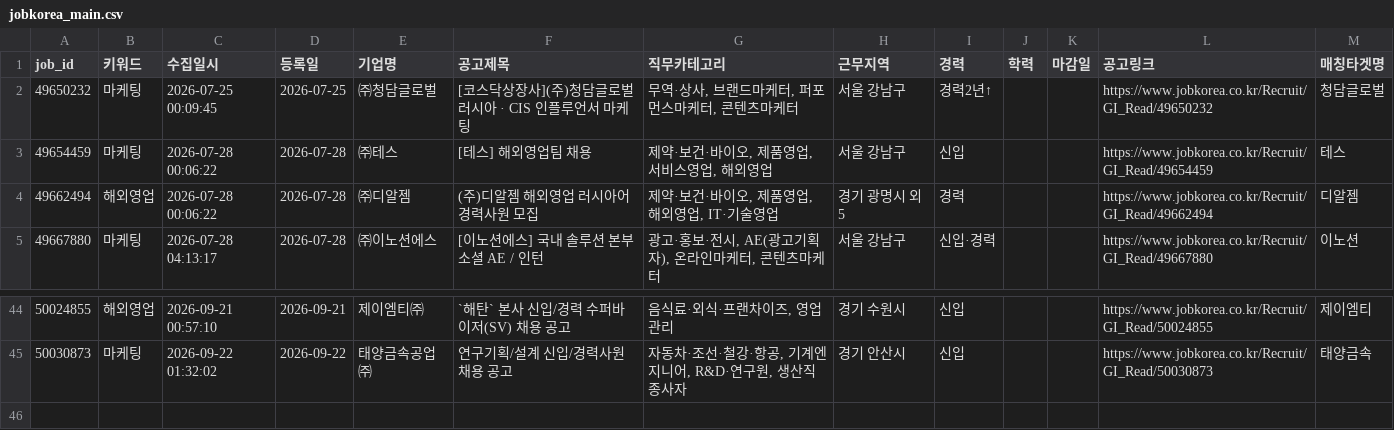
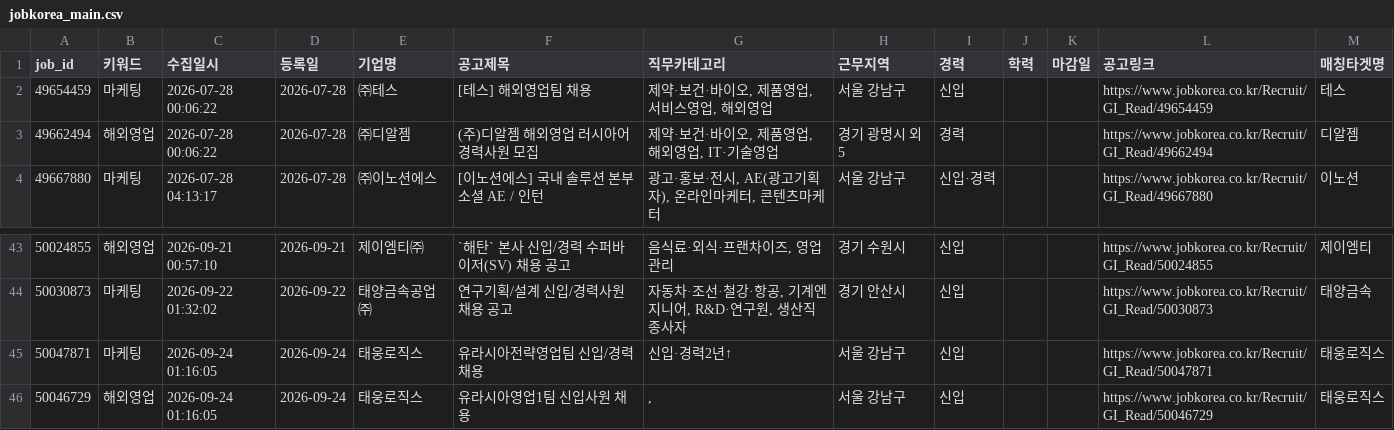
Before and after one commit to djgeum/RunETF, a CSV file: .github/job.bot/jobkorea_main.csv, drawn as a sheet; only a part is shown, gaps mark what is left out; removed rows and columns are numbered as before the commit, all else as after; the diff names each change by its address in the sheet, - before the commit and + after, or states it on an @@ line.

```diff
--- a/.github/job.bot/jobkorea_main.csv
+++ b/.github/job.bot/jobkorea_main.csv
-row 2: 49650232 | 마케팅 | 2026-07-25 00:09:45 | 2026-07-25 | ㈜청담글로벌 | [코스닥상장사](주)청담글로벌 러시아 · CIS 인플루언서 마케팅 | 무역·상사, 브랜드마케터, 퍼포먼스마케터, 콘텐츠마케터 | 서울 강남구 | 경력2년↑ |  |  | https://www.jobkorea.co.kr/Recruit/GI_Read/49650232 | 청담글로벌
+row 45: 50047871 | 마케팅 | 2026-09-24 01:16:05 | 2026-09-24 | 태웅로직스 | 유라시아전략영업팀 신입/경력 채용 | 신입·경력2년↑ | 서울 강남구 | 신입 |  |  | https://www.jobkorea.co.kr/Recruit/GI_Read/50047871 | 태웅로직스
+row 46: 50046729 | 해외영업 | 2026-09-24 01:16:05 | 2026-09-24 | 태웅로직스 | 유라시아영업1팀 신입사원 채용 | , | 서울 강남구 | 신입 |  |  | https://www.jobkorea.co.kr/Recruit/GI_Read/50046729 | 태웅로직스
```
Also changed, not shown: .github/job.bot/peoplenjob_list.csv, .github/job.bot/peoplenjob_main.csv, 5 other files.
